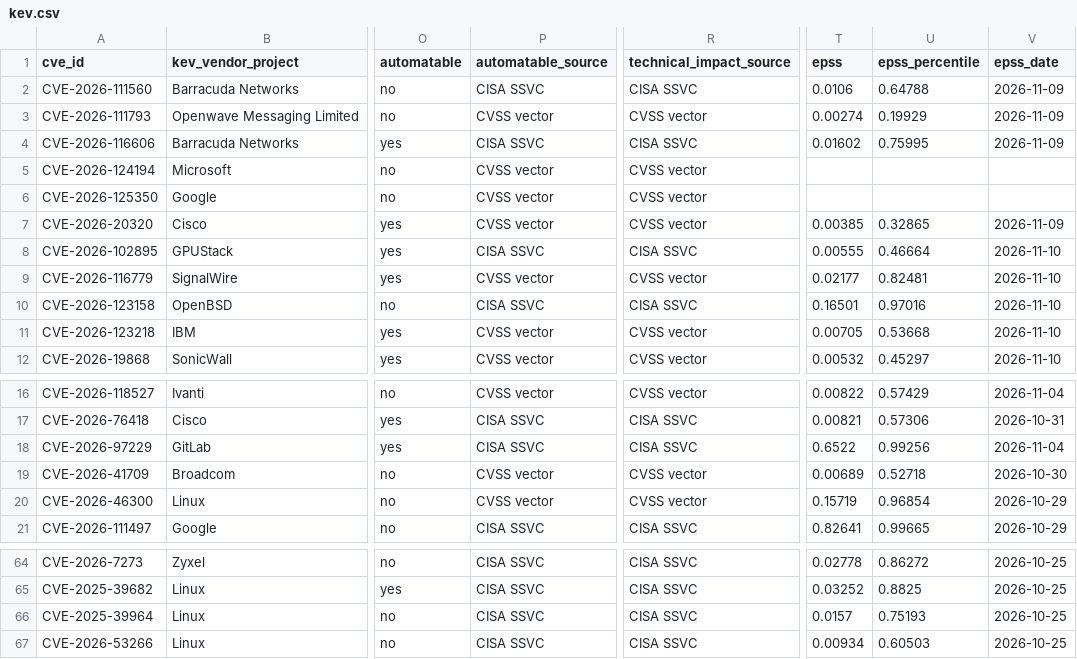
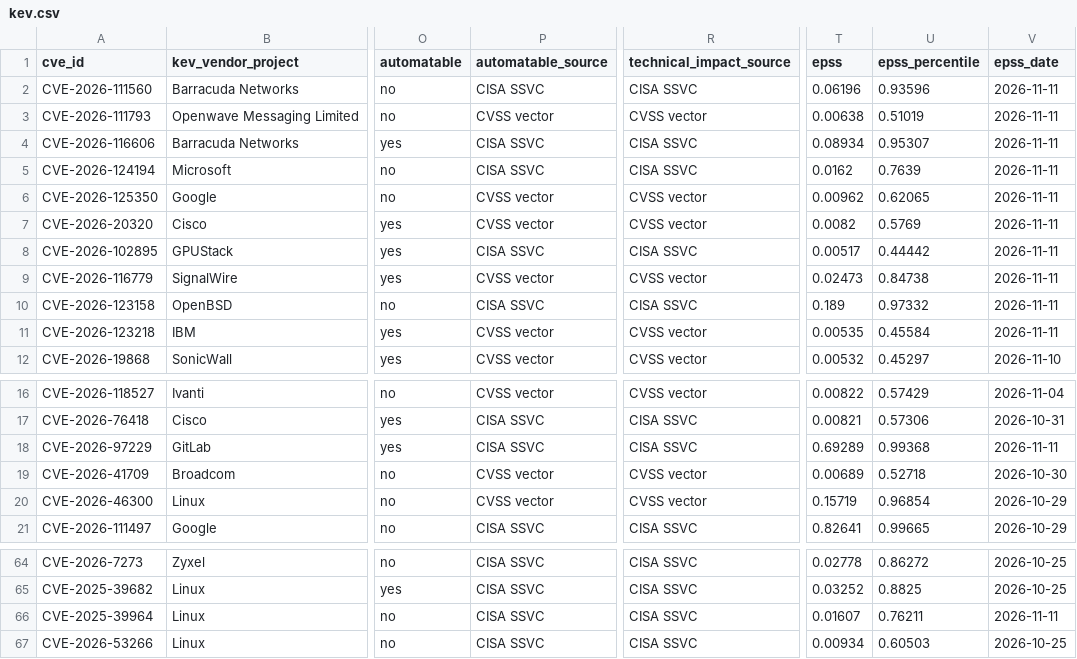
Before and after one commit to jvcr/kev-ssvc-decisions, a CSV file: data/kev.csv, drawn as a sheet; only a part is shown, gaps mark what is left out; the diff covers the shown part only; the diff names each change by its address in the sheet, - before the commit and + after, or states it on an @@ line.

```diff
--- a/data/kev.csv
+++ b/data/kev.csv
-T2 (epss): 0.0106
+T2 (epss): 0.06196
-U2 (epss_percentile): 0.64788
+U2 (epss_percentile): 0.93596
-V2:V4 (epss_date): 2026-11-09
+V2:V4 (epss_date): 2026-11-11
-T3 (epss): 0.00274
+T3 (epss): 0.00638
-U3 (epss_percentile): 0.19929
+U3 (epss_percentile): 0.51019
-T4 (epss): 0.01602
+T4 (epss): 0.08934
-U4 (epss_percentile): 0.75995
+U4 (epss_percentile): 0.95307
-P5 (automatable_source): CVSS vector
+P5 (automatable_source): CISA SSVC
-R5 (technical_impact_source): CVSS vector
+R5 (technical_impact_source): CISA SSVC
-T5 (epss): (empty)
+T5 (epss): 0.0162
-U5 (epss_percentile): (empty)
+U5 (epss_percentile): 0.7639
-V5:V6 (epss_date): (empty)
+V5:V6 (epss_date): 2026-11-11
-T6 (epss): (empty)
+T6 (epss): 0.00962
-U6 (epss_percentile): (empty)
+U6 (epss_percentile): 0.62065
-T7 (epss): 0.00385
+T7 (epss): 0.0082
-U7 (epss_percentile): 0.32865
+U7 (epss_percentile): 0.5769
-V7 (epss_date): 2026-11-09
+V7 (epss_date): 2026-11-11
-T8 (epss): 0.00555
+T8 (epss): 0.00517
-U8 (epss_percentile): 0.46664
+U8 (epss_percentile): 0.44442
-V8:V11 (epss_date): 2026-11-10
+V8:V11 (epss_date): 2026-11-11
-T9 (epss): 0.02177
+T9 (epss): 0.02473
-U9 (epss_percentile): 0.82481
+U9 (epss_percentile): 0.84738
-T10 (epss): 0.16501
+T10 (epss): 0.189
-U10 (epss_percentile): 0.97016
+U10 (epss_percentile): 0.97332
-T11 (epss): 0.00705
+T11 (epss): 0.00535
-U11 (epss_percentile): 0.53668
+U11 (epss_percentile): 0.45584
-T18 (epss): 0.6522
+T18 (epss): 0.69289
-U18 (epss_percentile): 0.99256
+U18 (epss_percentile): 0.99368
-V18 (epss_date): 2026-11-04
+V18 (epss_date): 2026-11-11
-T66 (epss): 0.0157
+T66 (epss): 0.01607
-U66 (epss_percentile): 0.75193
+U66 (epss_percentile): 0.76211
-V66 (epss_date): 2026-10-25
+V66 (epss_date): 2026-11-11
```
Also changed, not shown: 52 edited cells elsewhere in this file, 2 other files.
